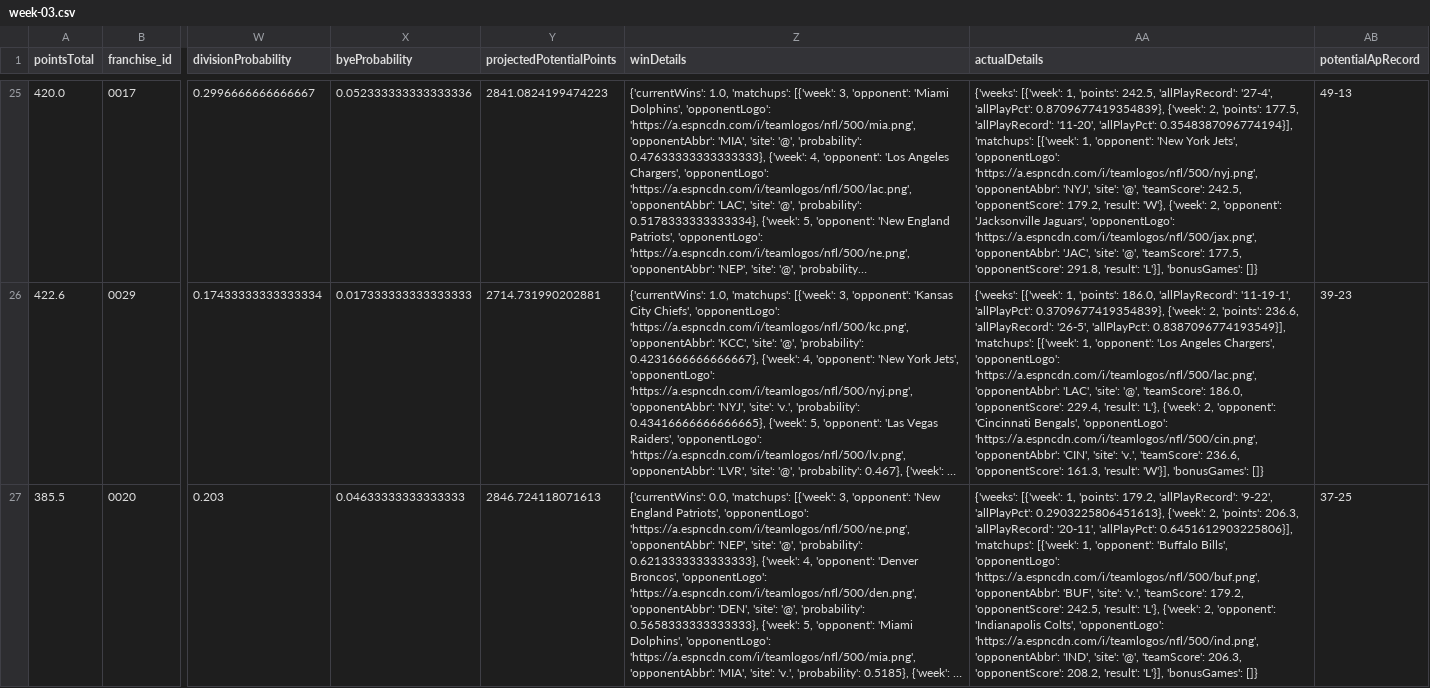
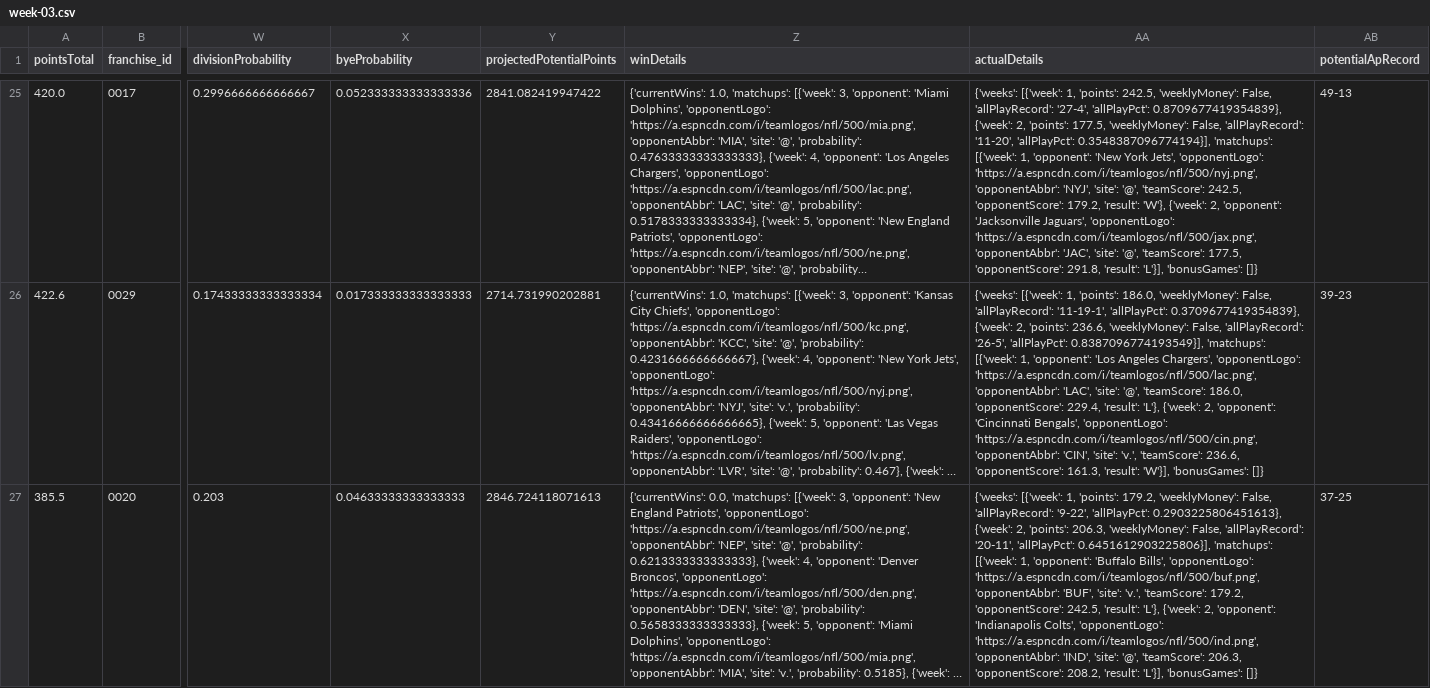
Before and after one commit to TheMathNinja/FAFL-GM-Dashboard, a CSV file: docs/playoff-picture/week-03.csv, drawn as a sheet; only a part is shown, gaps mark what is left out; long unchanged cells end in …; the diff covers the shown part only; the diff names each change by its address in the sheet, - before the commit and + after, or states it on an @@ line.

```diff
--- a/docs/playoff-picture/week-03.csv
+++ b/docs/playoff-picture/week-03.csv
-Y25 (projectedPotentialPoints): 2841.0824199474223
+Y25 (projectedPotentialPoints): 2841.082419947422
-AA25 (actualDetails): …'points': 242.5, 'allPlayRecord': '27-4', 'allPlayPct': 0.8709677419354839}, {'week': 2, 'points': 177.5, 'allPlayRecord': '11-20',…
+AA25 (actualDetails): …'points': 242.5, 'weeklyMoney': False, 'allPlayRecord': '27-4', 'allPlayPct': 0.8709677419354839}, {'week': 2, 'points': 177.5, 'weeklyMoney': False, 'allPlayRecord': '11-20',…
-AA26 (actualDetails): …'points': 186.0, 'allPlayRecord': '11-19-1', 'allPlayPct': 0.3709677419354839}, {'week': 2, 'points': 236.6, 'allPlayRecord': '26-5',…
+AA26 (actualDetails): …'points': 186.0, 'weeklyMoney': False, 'allPlayRecord': '11-19-1', 'allPlayPct': 0.3709677419354839}, {'week': 2, 'points': 236.6, 'weeklyMoney': False, 'allPlayRecord': '26-5',…
-AA27 (actualDetails): …'points': 179.2, 'allPlayRecord': '9-22', 'allPlayPct': 0.2903225806451613}, {'week': 2, 'points': 206.3, 'allPlayRecord': '20-11',…
+AA27 (actualDetails): …'points': 179.2, 'weeklyMoney': False, 'allPlayRecord': '9-22', 'allPlayPct': 0.2903225806451613}, {'week': 2, 'points': 206.3, 'weeklyMoney': False, 'allPlayRecord': '20-11',…
```
Also changed, not shown: 40 edited cells elsewhere in this file, data/component_publish_status.csv, docs/playoff-picture/week-02.csv, 9 other files.
